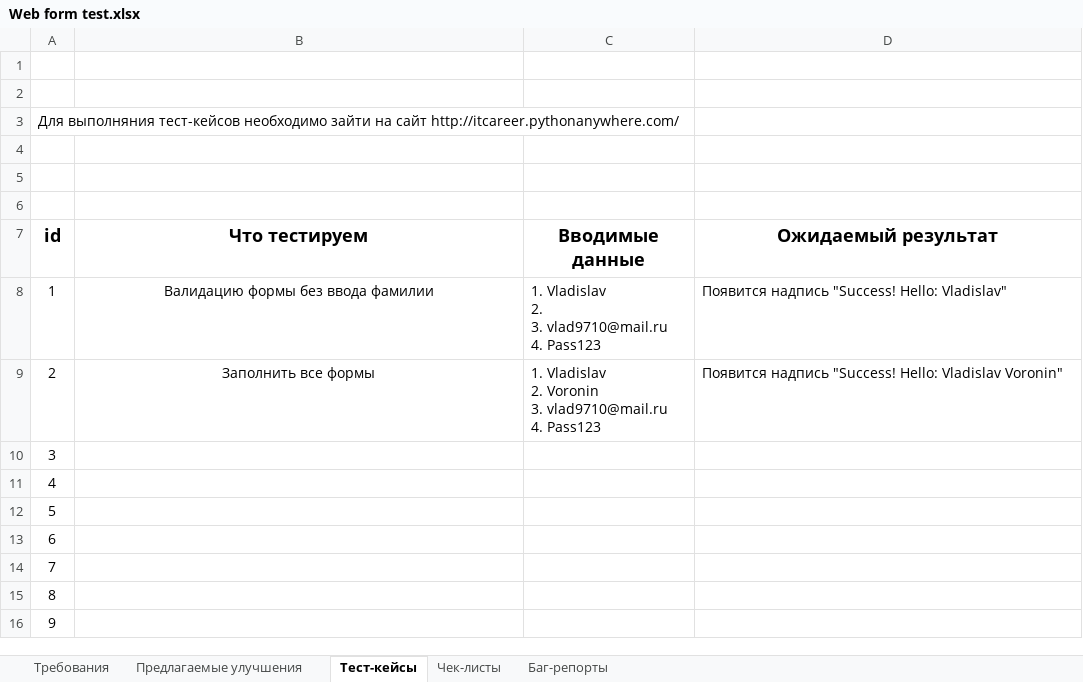
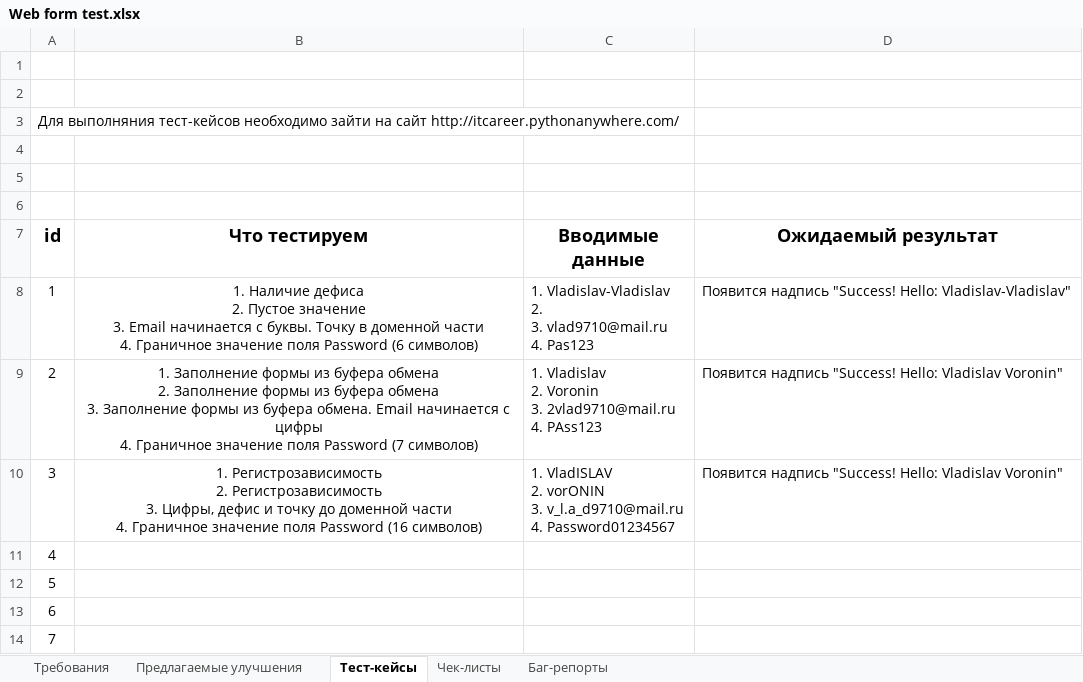
Before and after one commit to VladislavVoronin/Ksendzov_group_27, an Excel workbook: Web form testing/Web form test.xlsx, sheet Тест-кейсы, drawn as a sheet; only a part is shown; the shorter side is filled out with more unchanged rows; values as stored, in another font and other column widths than the file's, no borders; ↵ is a line break in a cell; the diff names each change by its address in the sheet, - before the commit and + after, or states it on an @@ line.

```diff
--- a/Web form testing/Web form test.xlsx (sheet Тест-кейсы)
+++ b/Web form testing/Web form test.xlsx (sheet Тест-кейсы)
-B8 (Что тестируем): Валидацию формы без ввода фамилии
+B8 (Что тестируем): 1. Наличие дефиса ↵ 2. Пустое значение ↵ 3. Email начинается с буквы. Точку в доменной части ↵ 4. Граничное значение поля Password (6 символов)
-C8 (Вводимые данные): 1. Vladislav ↵ 2. ↵ 3. vlad9710@mail.ru ↵ 4. Pass123
+C8 (Вводимые данные): 1. Vladislav-Vladislav ↵ 2. ↵ 3. vlad9710@mail.ru ↵ 4. Pas123
-D8 (Ожидаемый результат): …"Success! Hello: Vladislav"
+D8 (Ожидаемый результат): …"Success! Hello: Vladislav-Vladislav"
-B9 (Что тестируем): Заполнить все формы
+B9 (Что тестируем): 1. Заполнение формы из буфера обмена ↵ 2. Заполнение формы из буфера обмена ↵ 3. Заполнение формы из буфера обмена. Email начинается с цифры ↵ 4. Граничное значение поля Password (7 символов)
-C9 (Вводимые данные): …Voronin ↵ 3. vlad9710@mail.ru ↵ 4. Pass123
+C9 (Вводимые данные): …Voronin ↵ 3. 2vlad9710@mail.ru ↵ 4. PAss123
-B10 (Что тестируем): (empty)
+B10 (Что тестируем): 1. Регистрозависимость ↵ 2. Регистрозависимость ↵ 3. Цифры, дефис и точку до доменной части ↵ 4. Граничное значение поля Password (16 символов)
-C10 (Вводимые данные): (empty)
+C10 (Вводимые данные): 1. VladISLAV ↵ 2. vorONIN ↵ 3. v_l.a_d9710@mail.ru ↵ 4. Password01234567
-D10 (Ожидаемый результат): (empty)
+D10 (Ожидаемый результат): Появится надпись "Success! Hello: Vladislav Voronin"
```
Also changed, not shown: sheet Предлагаемые улучшения.
